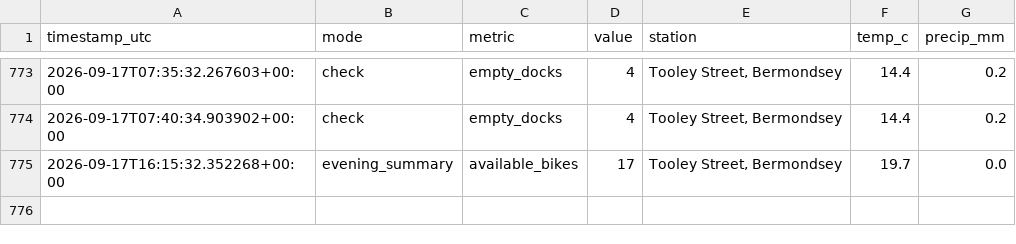
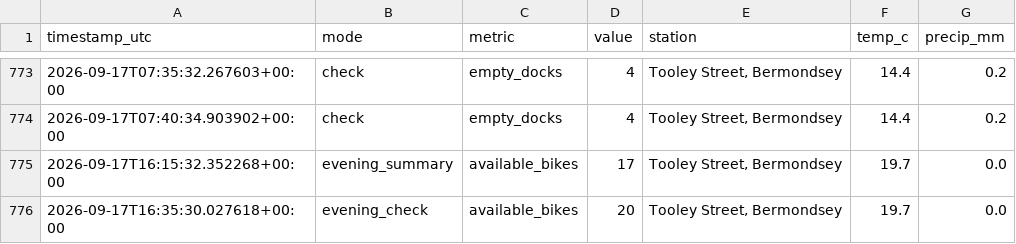
Before and after one commit to hsimmonds01/Claude, a CSV file: dock-alerter/history.csv, drawn as a sheet; only a part is shown, gaps mark what is left out.

```diff
--- a/dock-alerter/history.csv
+++ b/dock-alerter/history.csv
@@ -775 +775,2 @@ timestamp_utc,mode,metric,value,station,temp_c,precip_mm
 2026-09-17T16:15:32.352268+00:00,evening_summary,available_bikes,17,"Tooley Street, Bermondsey",19.7,0.0
+2026-09-17T16:35:30.027618+00:00,evening_check,available_bikes,20,"Tooley Street, Bermondsey",19.7,0.0
```
